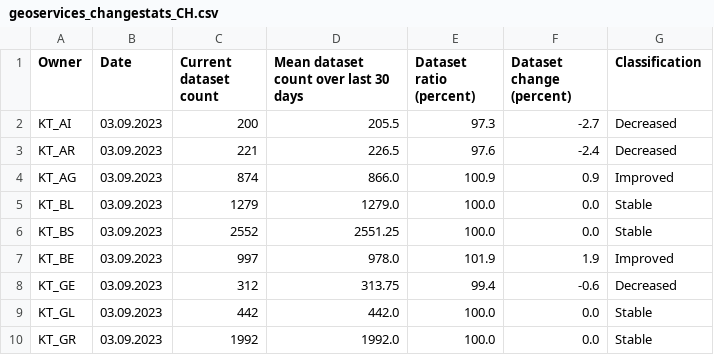
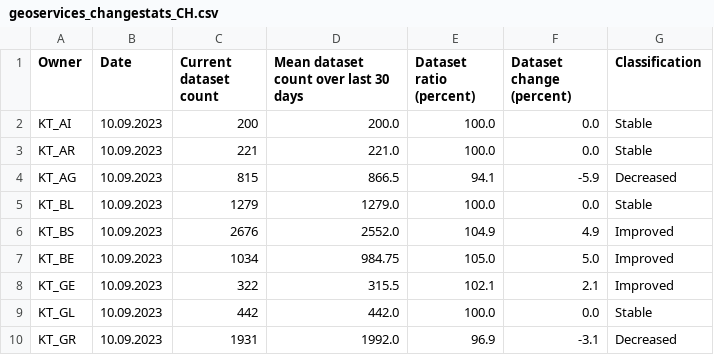
Before and after one commit to davidoesch/geoservice_harvester_poc, a CSV file: data/geoservices_changestats_CH.csv, drawn as a sheet; only a part is shown; the diff covers the shown part only.

Commit message:
Calculate change statistics

```diff
--- a/data/geoservices_changestats_CH.csv
+++ b/data/geoservices_changestats_CH.csv
@@ -1,10 +1,10 @@
 Owner,Date,Current dataset count,Mean dataset count over last 30 days,Dataset ratio (percent),Dataset change (percent),Classification
-KT_AI,03.09.2023,200,205.5,97.3,-2.7,Decreased
-KT_AR,03.09.2023,221,226.5,97.6,-2.4,Decreased
-KT_AG,03.09.2023,874,866.0,100.9,0.9,Improved
-KT_BL,03.09.2023,1279,1279.0,100.0,0.0,Stable
-KT_BS,03.09.2023,2552,2551.25,100.0,0.0,Stable
-KT_BE,03.09.2023,997,978.0,101.9,1.9,Improved
-KT_GE,03.09.2023,312,313.75,99.4,-0.6,Decreased
-KT_GL,03.09.2023,442,442.0,100.0,0.0,Stable
-KT_GR,03.09.2023,1992,1992.0,100.0,0.0,Stable
+KT_AI,10.09.2023,200,200.0,100.0,0.0,Stable
+KT_AR,10.09.2023,221,221.0,100.0,0.0,Stable
+KT_AG,10.09.2023,815,866.5,94.1,-5.9,Decreased
+KT_BL,10.09.2023,1279,1279.0,100.0,0.0,Stable
+KT_BS,10.09.2023,2676,2552.0,104.9,4.9,Improved
+KT_BE,10.09.2023,1034,984.75,105.0,5.0,Improved
+KT_GE,10.09.2023,322,315.5,102.1,2.1,Improved
+KT_GL,10.09.2023,442,442.0,100.0,0.0,Stable
+KT_GR,10.09.2023,1931,1992.0,96.9,-3.1,Decreased
```
Also changed, not shown: 73 edited cells elsewhere in this file.
